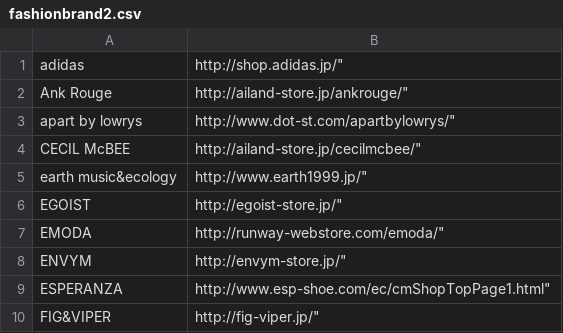
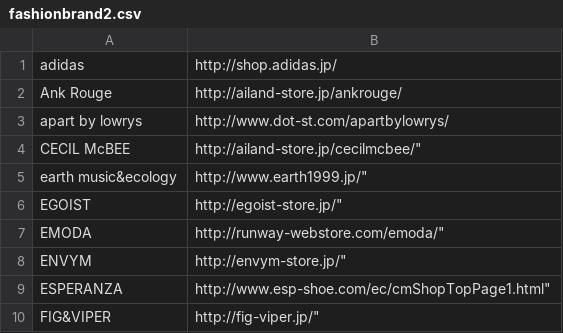
Before and after one commit to iachaki/vetements, a CSV file: fashionbrand2.csv, drawn as a sheet; only a part is shown.

```diff
--- a/fashionbrand2.csv
+++ b/fashionbrand2.csv
@@ -1,4 +1,4 @@
-adidas,http://shop.adidas.jp/"
-Ank Rouge,http://ailand-store.jp/ankrouge/"
-apart by lowrys,http://www.dot-st.com/apartbylowrys/"
+adidas,http://shop.adidas.jp/
+Ank Rouge,http://ailand-store.jp/ankrouge/
+apart by lowrys,http://www.dot-st.com/apartbylowrys/
 CECIL McBEE,http://ailand-store.jp/cecilmcbee/"
```
Also changed, not shown: 6 other files.
